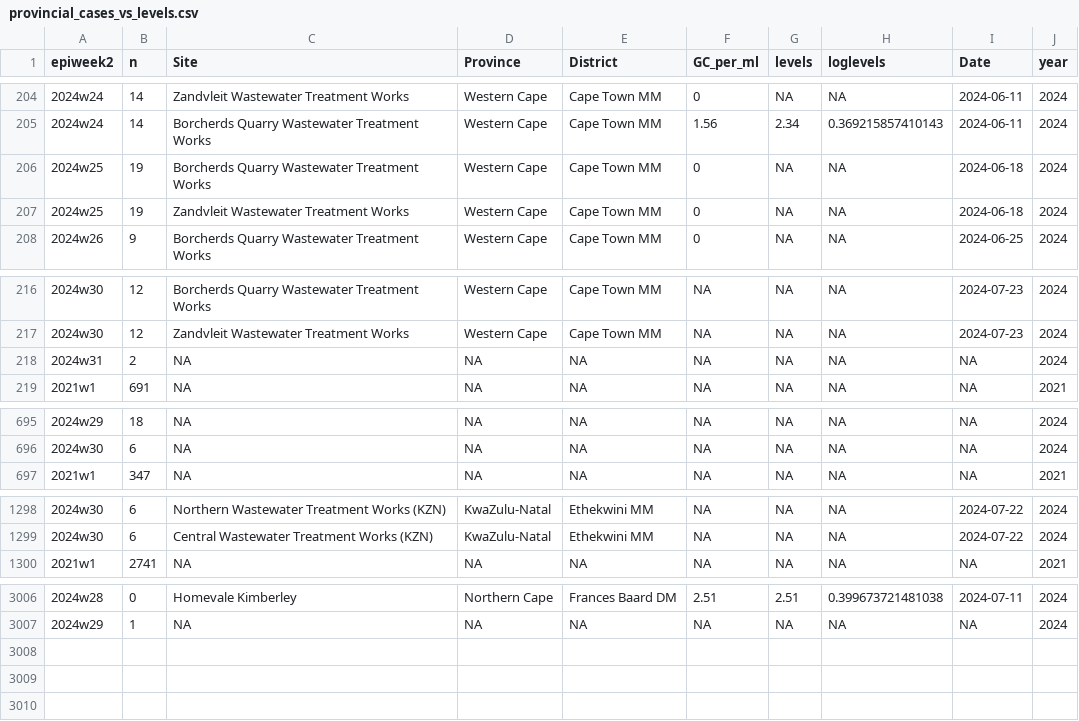
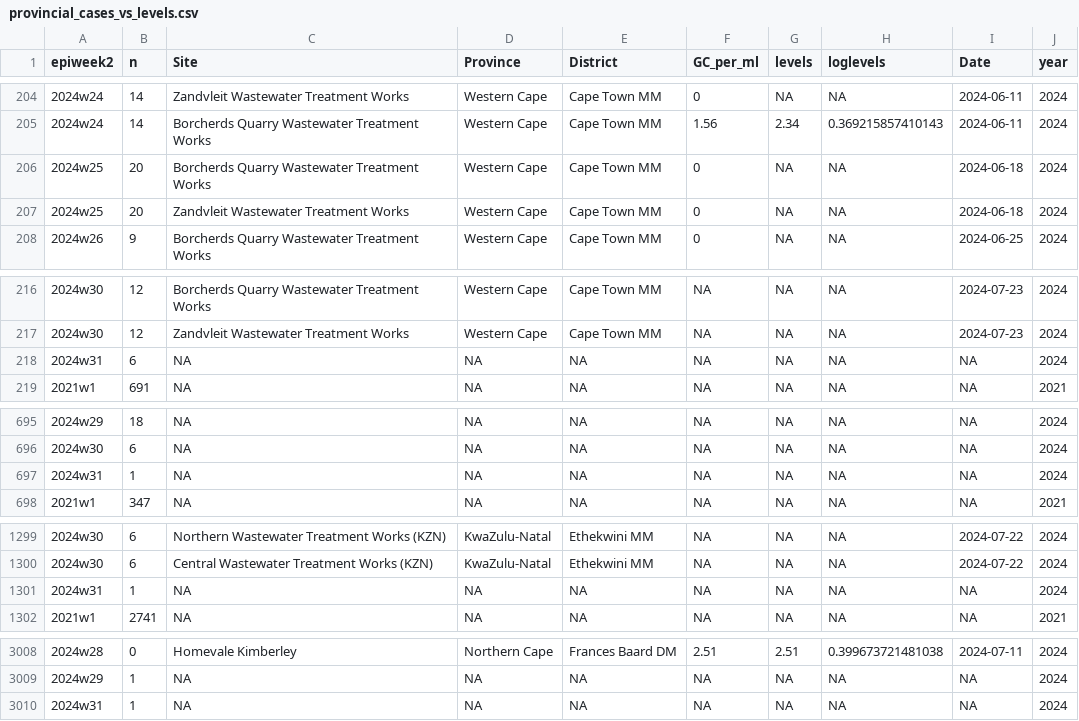
Before and after one commit to NICD-Wastewater-Genomics/NICD-Dash-Data, a CSV file: provincial_cases_vs_levels.csv, drawn as a sheet; only a part is shown, gaps mark what is left out; the diff covers the shown part only.

Commit message:
Automated quantitative data update

```diff
--- a/provincial_cases_vs_levels.csv
+++ b/provincial_cases_vs_levels.csv
@@ -205,4 +205,4 @@
 "2024w24",14,"Borcherds Quarry Wastewater Treatment Works","Western Cape","Cape Town MM",1.56,2.34,0.369215857410143,2024-06-11,2024
-"2024w25",19,"Borcherds Quarry Wastewater Treatment Works","Western Cape","Cape Town MM",0,NA,NA,2024-06-18,2024
-"2024w25",19,"Zandvleit Wastewater Treatment Works","Western Cape","Cape Town MM",0,NA,NA,2024-06-18,2024
+"2024w25",20,"Borcherds Quarry Wastewater Treatment Works","Western Cape","Cape Town MM",0,NA,NA,2024-06-18,2024
+"2024w25",20,"Zandvleit Wastewater Treatment Works","Western Cape","Cape Town MM",0,NA,NA,2024-06-18,2024
 "2024w26",9,"Borcherds Quarry Wastewater Treatment Works","Western Cape","Cape Town MM",0,NA,NA,2024-06-25,2024
@@ -217,3 +217,3 @@
 "2024w30",12,"Zandvleit Wastewater Treatment Works","Western Cape","Cape Town MM",NA,NA,NA,2024-07-23,2024
-"2024w31",2,NA,NA,NA,NA,NA,NA,NA,2024
+"2024w31",6,NA,NA,NA,NA,NA,NA,NA,2024
 "2021w1",691,NA,NA,NA,NA,NA,NA,NA,2021
@@ -696,2 +696,3 @@
 "2024w30",6,NA,NA,NA,NA,NA,NA,NA,2024
+"2024w31",1,NA,NA,NA,NA,NA,NA,NA,2024
 "2021w1",347,NA,NA,NA,NA,NA,NA,NA,2021
@@ -1299,2 +1300,3 @@
 "2024w30",6,"Central Wastewater Treatment Works (KZN)","KwaZulu-Natal","Ethekwini MM",NA,NA,NA,2024-07-22,2024
+"2024w31",1,NA,NA,NA,NA,NA,NA,NA,2024
 "2021w1",2741,NA,NA,NA,NA,NA,NA,NA,2021
@@ -3007 +3009,2 @@
 "2024w29",1,NA,NA,NA,NA,NA,NA,NA,2024
+"2024w31",1,NA,NA,NA,NA,NA,NA,NA,2024
```
Also changed, not shown: 3 edited cells elsewhere in this file, rsa_cases_vs_levels.csv.
